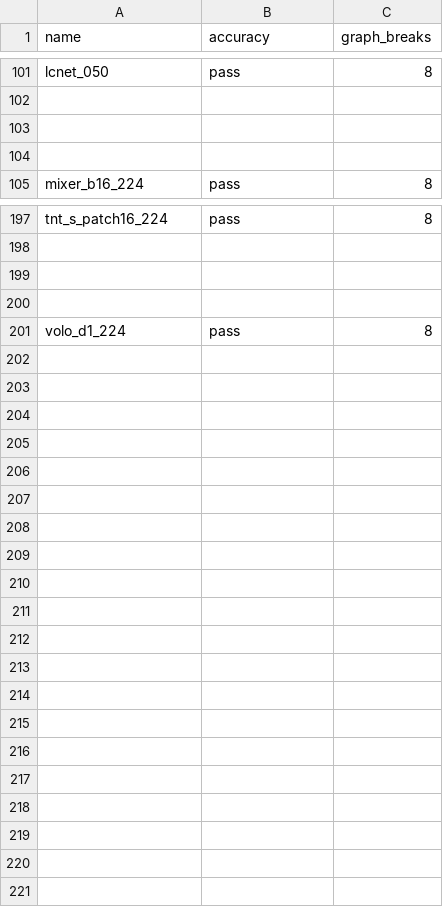
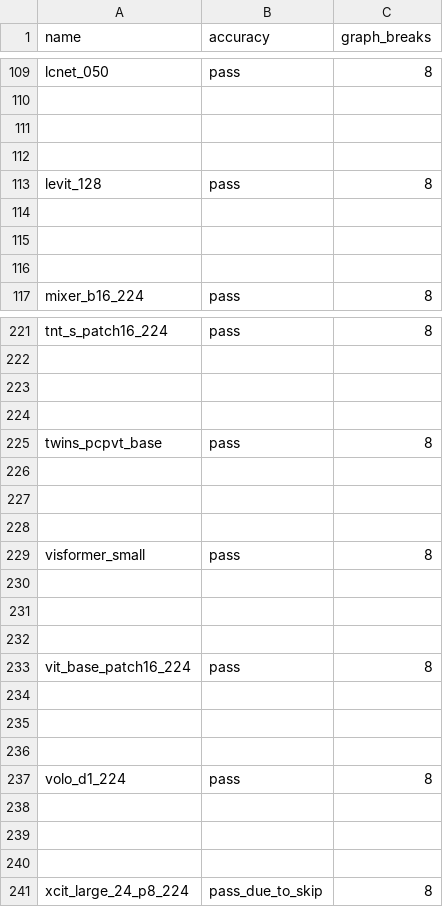
Before and after one commit to tlheoldthachi/pytorch, a CSV file: benchmarks/dynamo/ci_expected_accuracy/dynamic_inductor_timm_training.csv, drawn as a sheet; only a part is shown, gaps mark what is left out; the diff covers the shown part only; the diff names each change by its address in the sheet, - before the commit and + after, or states it on an @@ line.

```diff
--- a/benchmarks/dynamo/ci_expected_accuracy/dynamic_inductor_timm_training.csv
+++ b/benchmarks/dynamo/ci_expected_accuracy/dynamic_inductor_timm_training.csv
+row 113: levit_128 | pass | 8
+row 114: (empty)
+row 115: (empty)
+row 116: (empty)
+row 225: twins_pcpvt_base | pass | 8
+row 226: (empty)
+row 227: (empty)
+row 228: (empty)
+row 229: visformer_small | pass | 8
+row 230: (empty)
+row 231: (empty)
+row 232: (empty)
+row 233: vit_base_patch16_224 | pass | 8
+row 234: (empty)
+row 235: (empty)
+row 236: (empty)
+row 238: (empty)
+row 239: (empty)
+row 240: (empty)
+row 241: xcit_large_24_p8_224 | pass_due_to_skip | 8
```
Also changed, not shown: 20 added rows elsewhere in this file, benchmarks/dynamo/ci_expected_accuracy/dynamic_inductor_torchbench_inference.csv, benchmarks/dynamo/ci_expected_accuracy/dynamic_inductor_torchbench_training.csv, 8 other files.
